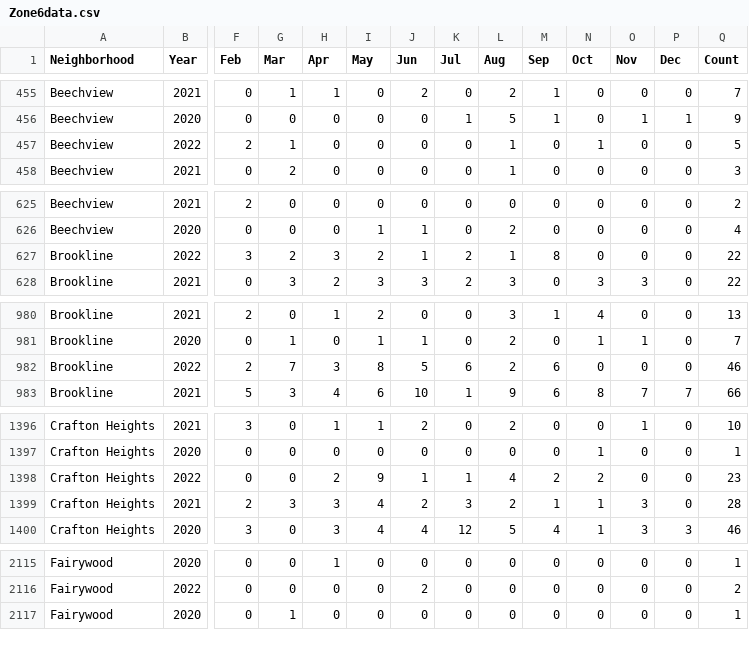
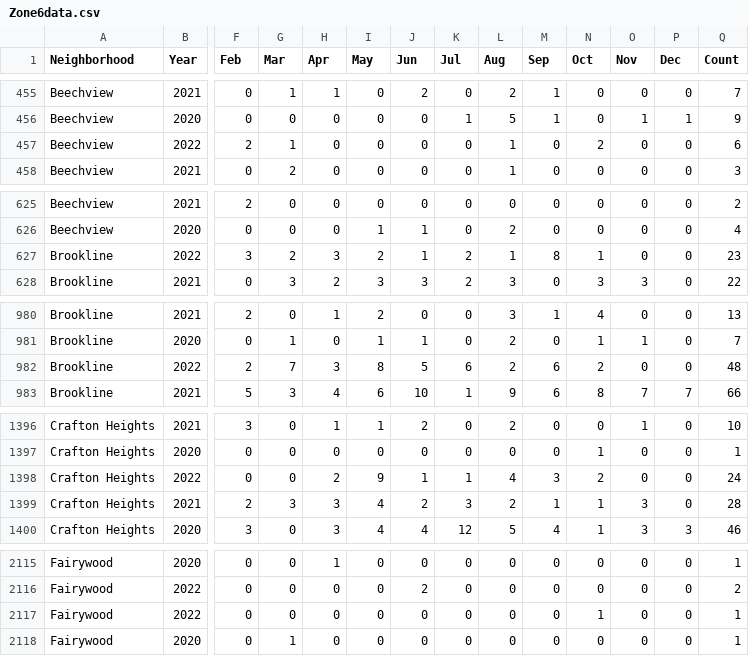
Before and after one commit to mhowe0422/mhowe0422.github.io, a CSV file: Zone6/Zone6data.csv, drawn as a sheet; only a part is shown, gaps mark what is left out; rows hold the shown columns only; the diff covers the shown part only; the diff names each change by its address in the sheet, - before the commit and + after, or states it on an @@ line.

```diff
--- a/Zone6/Zone6data.csv
+++ b/Zone6/Zone6data.csv
-N457 (Oct): 1
+N457 (Oct): 2
-Q457 (Count): 5
+Q457 (Count): 6
-N627 (Oct): 0
+N627 (Oct): 1
-Q627 (Count): 22
+Q627 (Count): 23
-N982 (Oct): 0
+N982 (Oct): 2
-Q982 (Count): 46
+Q982 (Count): 48
-M1398 (Sep): 2
+M1398 (Sep): 3
-Q1398 (Count): 23
+Q1398 (Count): 24
+row 2117: Fairywood | 2022 | 0 | 0 | 0 | 0 | 0 | 0 | 0 | 0 | 1 | 0 | 0 | 1
```
Also changed, not shown: 8 edited cells elsewhere in this file, 1 other file.
